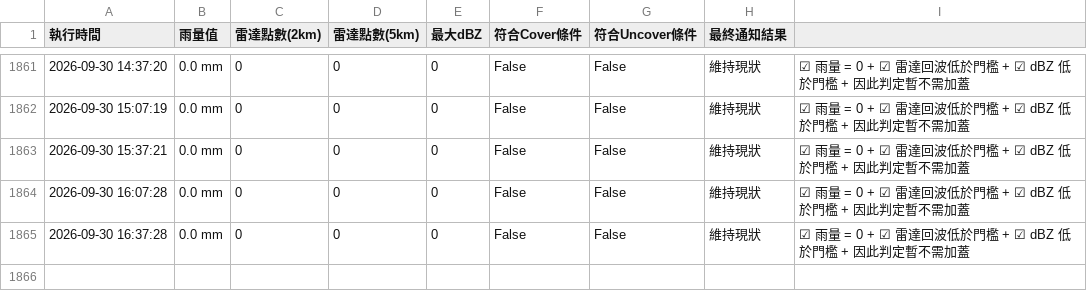
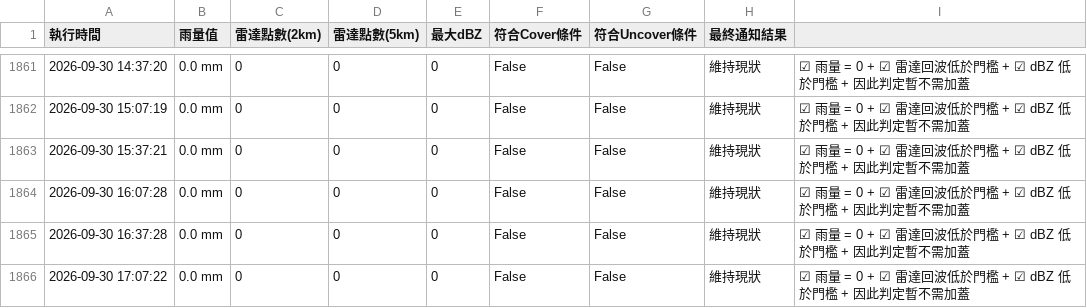
Before and after one commit to fuyoung205122/company-line-notify, a CSV file: history_log.csv, drawn as a sheet; only a part is shown, gaps mark what is left out.

```diff
--- a/history_log.csv
+++ b/history_log.csv
@@ -1865 +1865,2 @@
 2026-09-30 16:37:28,0.0 mm,0,0,0,False,False,維持現狀,☑ 雨量 = 0 + ☑ 雷達回波低於門檻 + ☑ dBZ 低於門檻 + 因此判定暫不需加蓋
+2026-09-30 17:07:22,0.0 mm,0,0,0,False,False,維持現狀,☑ 雨量 = 0 + ☑ 雷達回波低於門檻 + ☑ dBZ 低於門檻 + 因此判定暫不需加蓋
```
Also changed, not shown: 2 other files.
